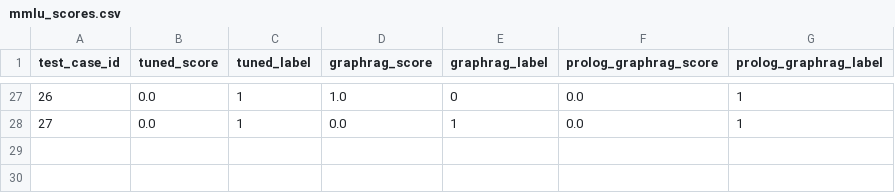
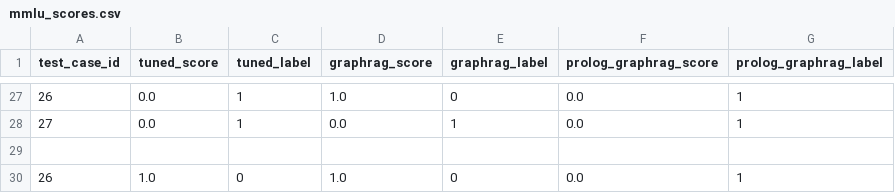
Before and after one commit to fccdelcampo/thesis, a CSV file: hallucination_evaluation_results/mmlu_scores.csv, drawn as a sheet; only a part is shown, gaps mark what is left out; the diff names each change by its address in the sheet, - before the commit and + after, or states it on an @@ line.

```diff
--- a/hallucination_evaluation_results/mmlu_scores.csv
+++ b/hallucination_evaluation_results/mmlu_scores.csv
+row 29: (empty)
+row 30: 26 | 1.0 | 0 | 1.0 | 0 | 0.0 | 1
```
Also changed, not shown: 8 other files.
